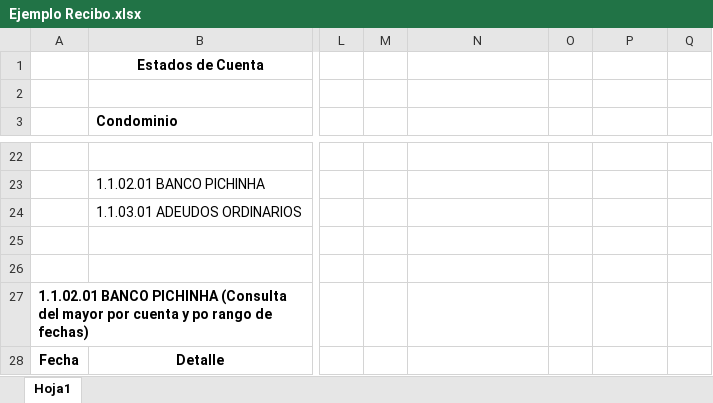
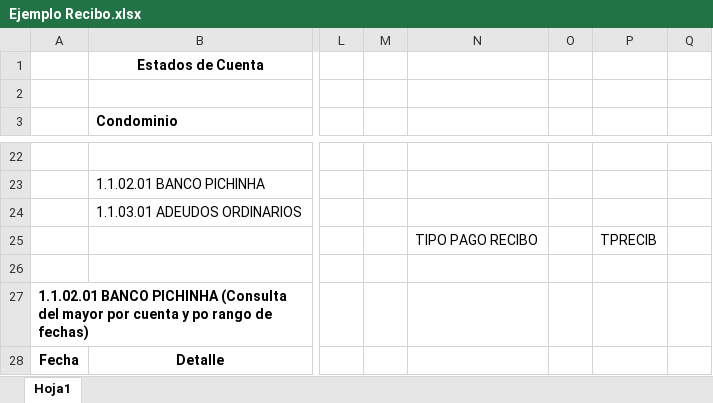
Before and after one commit to PatoPC/ProyectoConjuntos, an Excel workbook: Ejemplo Recibo.xlsx, sheet Hoja1, drawn as a sheet; only a part is shown, gaps mark what is left out; values as stored, in another font and other column widths than the file's, no borders; the diff names each change by its address in the sheet, - before the commit and + after, or states it on an @@ line.

```diff
--- a/Ejemplo Recibo.xlsx (sheet Hoja1)
+++ b/Ejemplo Recibo.xlsx (sheet Hoja1)
-N25: (empty)
+N25: TIPO PAGO RECIBO
-P25: (empty)
+P25: TPRECIB
```
Also changed, not shown: Nuevo Plan Cuentas/PLAN Sin Error.xlsx, 24 other files.
